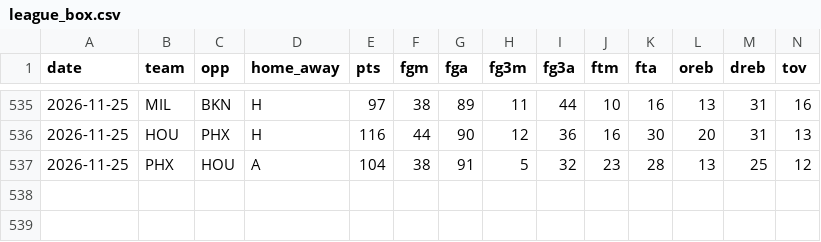
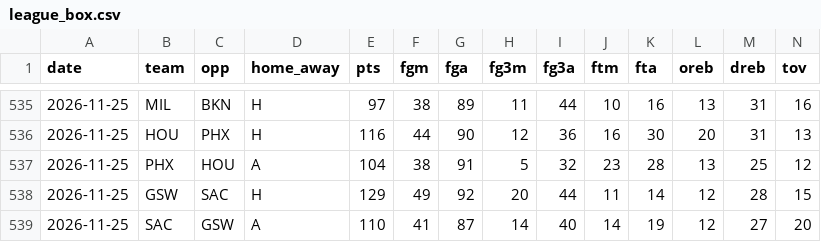
Before and after one commit to Stots714/lakers-tracker, a CSV file: data/nba_cloud/league_box.csv, drawn as a sheet; only a part is shown, gaps mark what is left out; rows hold the shown columns only; the diff names each change by its address in the sheet, - before the commit and + after, or states it on an @@ line.

```diff
--- a/data/nba_cloud/league_box.csv
+++ b/data/nba_cloud/league_box.csv
+row 538: 2026-11-25 | GSW | SAC | H | 129 | 49 | 92 | 20 | 44 | 11 | 14 | 12 | 28 | 15
+row 539: 2026-11-25 | SAC | GSW | A | 110 | 41 | 87 | 14 | 40 | 14 | 19 | 12 | 27 | 20
```
Also changed, not shown: data/nba_cloud/league_extras.csv, data/nba_cloud/league_inactive.csv, 6 other files.
